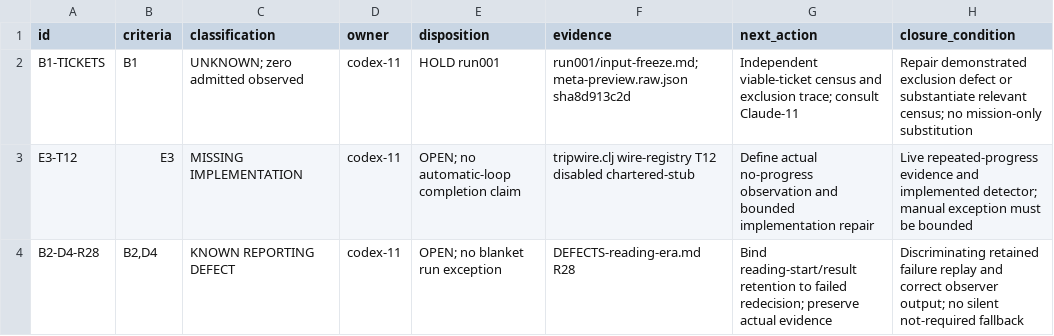
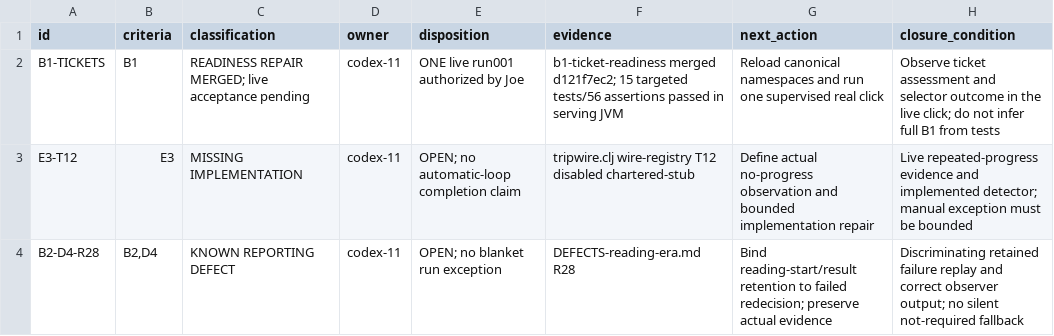
Before and after one commit to tothedarktowercame/futon2, a TSV file: holes/labs/wm-contract/criteria-completeness-deficits.tsv, drawn as a sheet.

Commit message:
Record B1 merge and one live checkpoint authorization
Agent-Session: 01a16136-8ec4-7972-8723-f8afda943b96
Agent-Id: codex-11
Agency-Job: invoke-1793107364643-5451-90813810
Dispatched-By: claude-11/8d4df137-fdc5-42c3-a5dd-ba6bb306959c

```diff
--- a/holes/labs/wm-contract/criteria-completeness-deficits.tsv
+++ b/holes/labs/wm-contract/criteria-completeness-deficits.tsv
@@ -1,3 +1,3 @@
 id	criteria	classification	owner	disposition	evidence	next_action	closure_condition
-B1-TICKETS	B1	UNKNOWN; zero admitted observed	codex-11	HOLD run001	run001/input-freeze.md; meta-preview.raw.json sha8d913c2d	Independent viable-ticket census and exclusion trace; consult Claude-11	Repair demonstrated exclusion defect or substantiate relevant census; no mission-only substitution
+B1-TICKETS	B1	READINESS REPAIR MERGED; live acceptance pending	codex-11	ONE live run001 authorized by Joe	b1-ticket-readiness merged d121f7ec2; 15 targeted tests/56 assertions passed in serving JVM	Reload canonical namespaces and run one supervised real click	Observe ticket assessment and selector outcome in the live click; do not infer full B1 from tests
 E3-T12	E3	MISSING IMPLEMENTATION	codex-11	OPEN; no automatic-loop completion claim	tripwire.clj wire-registry T12 disabled chartered-stub	Define actual no-progress observation and bounded implementation repair	Live repeated-progress evidence and implemented detector; manual exception must be bounded
```
